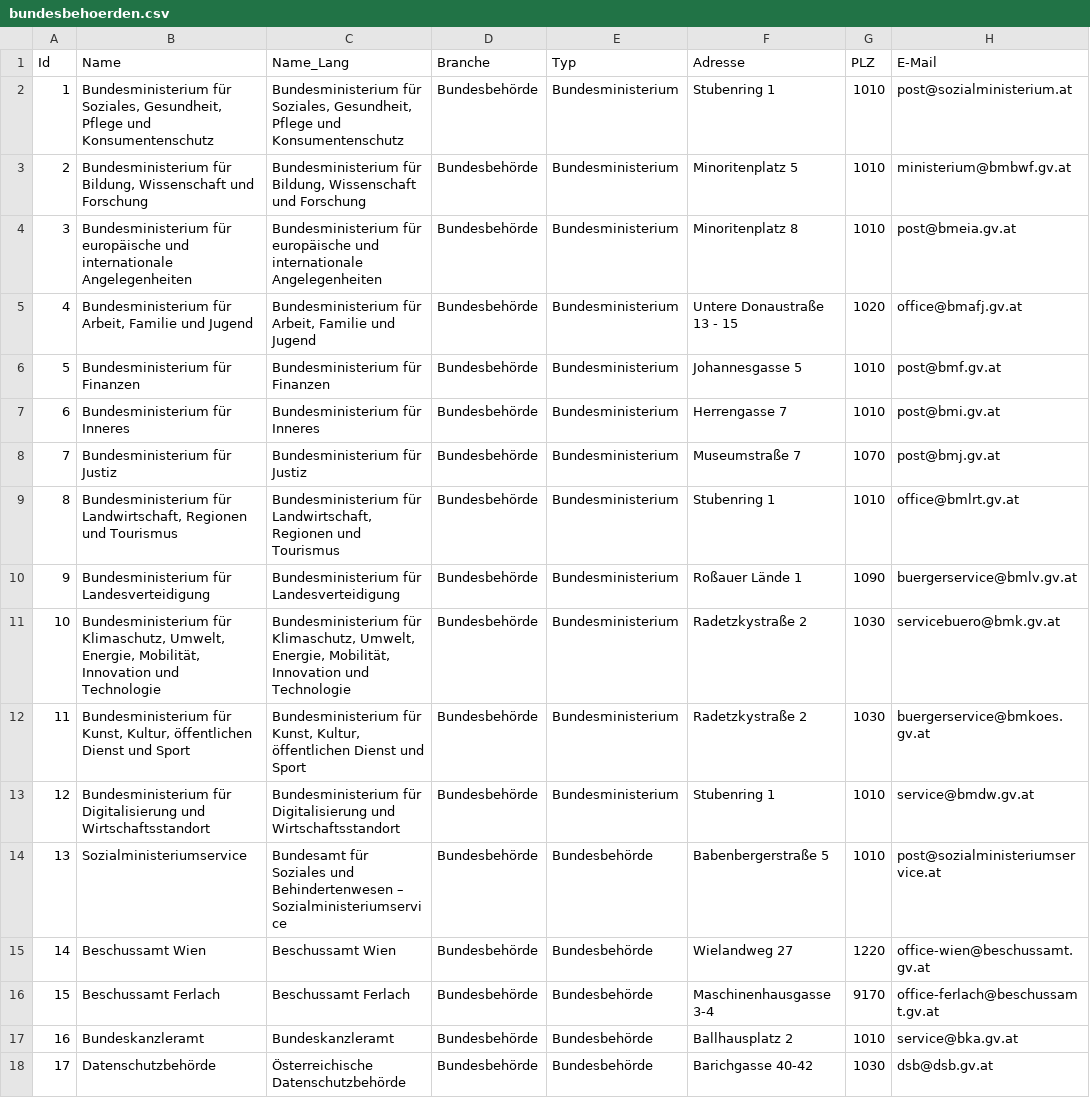
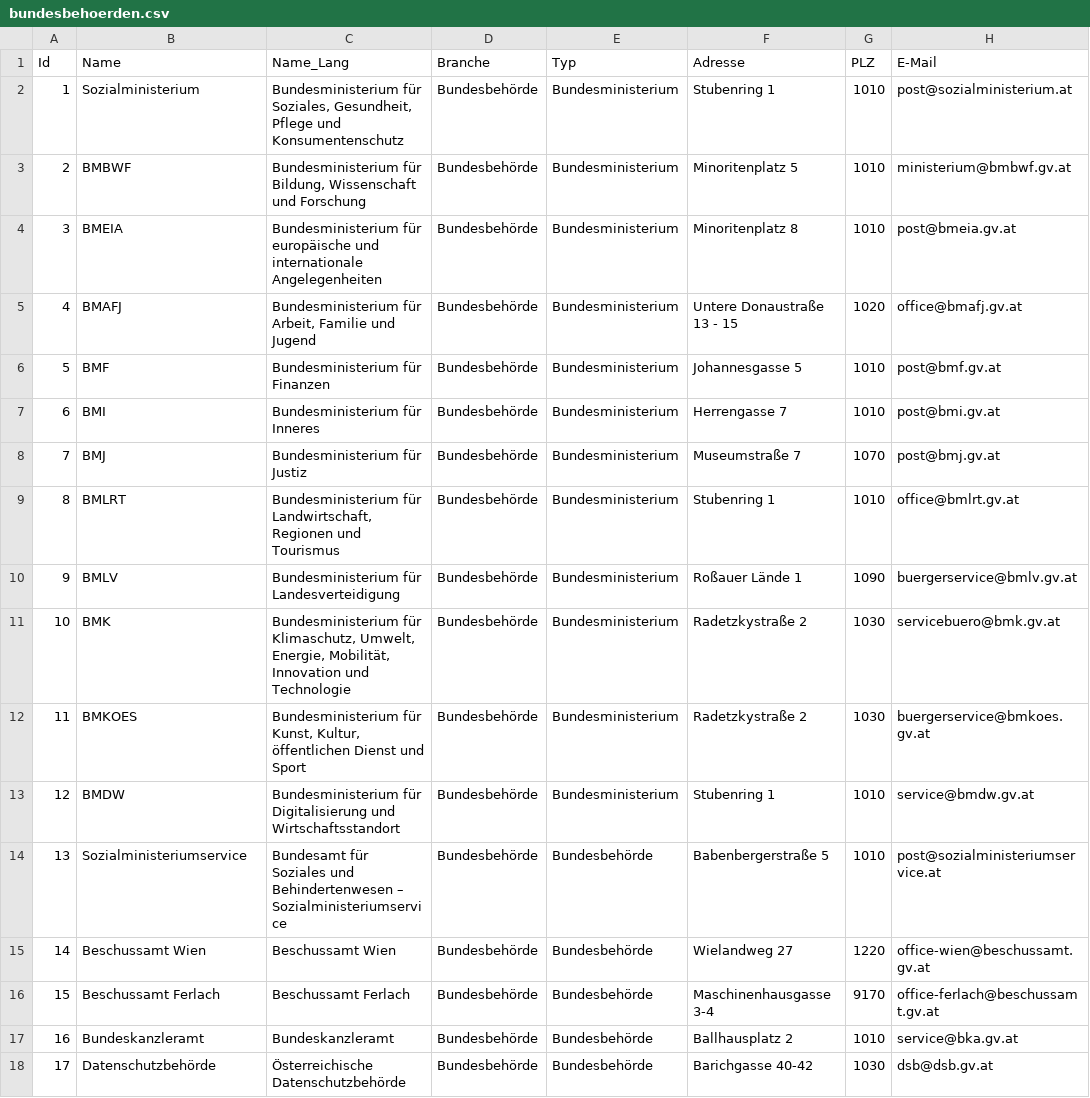
Before and after one commit to cyber-perikarp/auskunftsbegehren_at_adressen, a CSV file: bund/bundesbehoerden.csv, drawn as a sheet; only a part is shown; the diff names each change by its address in the sheet, - before the commit and + after, or states it on an @@ line.

Commit message:
Bund: Bundesministerien Abkürzungen

```diff
--- a/bund/bundesbehoerden.csv
+++ b/bund/bundesbehoerden.csv
-B2 (Name): Bundesministerium für Soziales, Gesundheit, Pflege und Konsumentenschutz
+B2 (Name): Sozialministerium
-B3 (Name): Bundesministerium für Bildung, Wissenschaft und Forschung
+B3 (Name): BMBWF
-B4 (Name): Bundesministerium für europäische und internationale Angelegenheiten
+B4 (Name): BMEIA
-B5 (Name): Bundesministerium für Arbeit, Familie und Jugend
+B5 (Name): BMAFJ
-B6 (Name): Bundesministerium für Finanzen
+B6 (Name): BMF
-B7 (Name): Bundesministerium für Inneres
+B7 (Name): BMI
-B8 (Name): Bundesministerium für Justiz
+B8 (Name): BMJ
-B9 (Name): Bundesministerium für Landwirtschaft, Regionen und Tourismus
+B9 (Name): BMLRT
-B10 (Name): Bundesministerium für Landesverteidigung
+B10 (Name): BMLV
-B11 (Name): Bundesministerium für Klimaschutz, Umwelt, Energie, Mobilität, Innovation und Technologie
+B11 (Name): BMK
-B12 (Name): Bundesministerium für Kunst, Kultur, öffentlichen Dienst und Sport
+B12 (Name): BMKOES
-B13 (Name): Bundesministerium für Digitalisierung und Wirtschaftsstandort
+B13 (Name): BMDW
```
